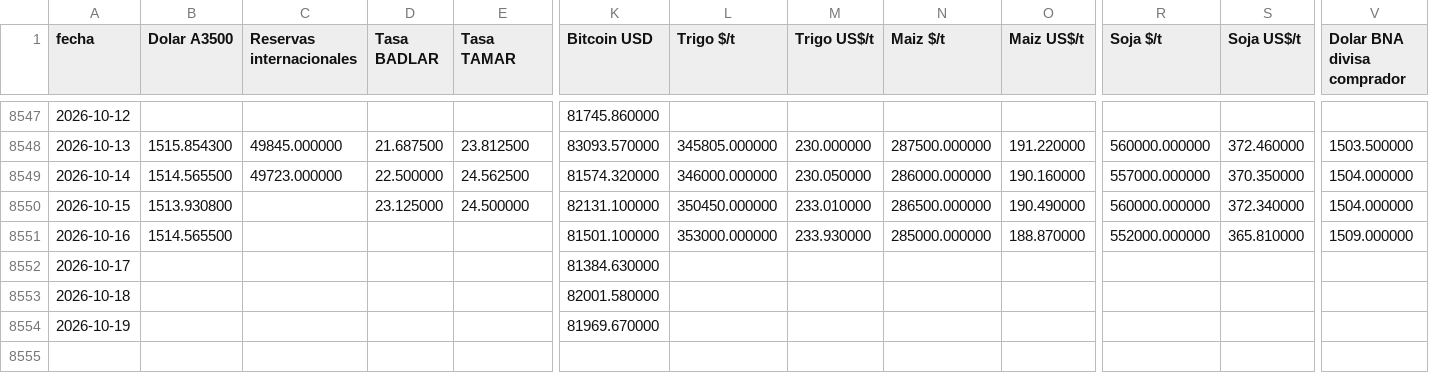
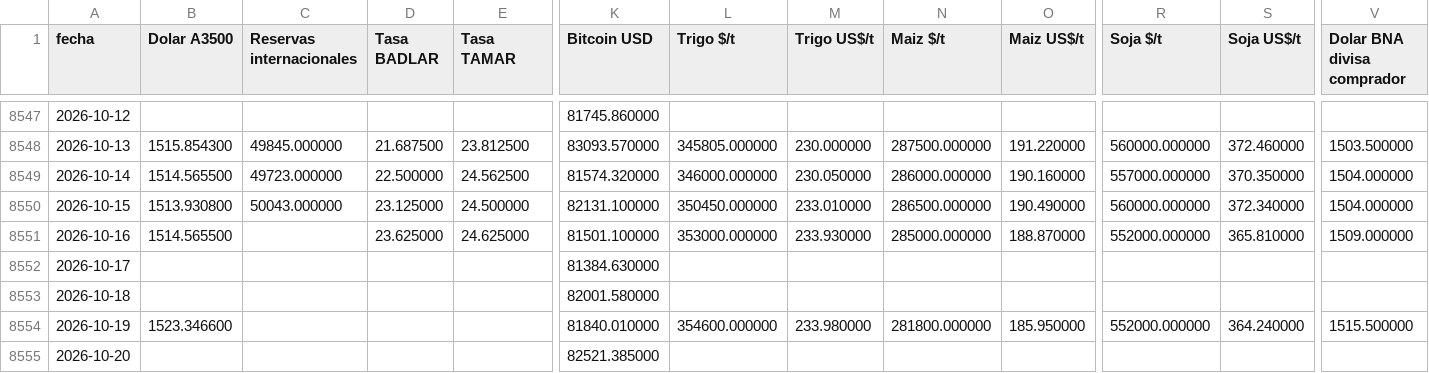
Before and after one commit to jamontedoro/panel-macro, a CSV file: datos/series.csv, drawn as a sheet; only a part is shown, gaps mark what is left out; rows hold the shown columns only; the diff names each change by its address in the sheet, - before the commit and + after, or states it on an @@ line.

```diff
--- a/datos/series.csv
+++ b/datos/series.csv
-C8550 (Reservas internacionales): (empty)
+C8550 (Reservas internacionales): 50043.000000
-D8551 (Tasa BADLAR): (empty)
+D8551 (Tasa BADLAR): 23.625000
-E8551 (Tasa TAMAR): (empty)
+E8551 (Tasa TAMAR): 24.625000
-B8554 (Dolar A3500): (empty)
+B8554 (Dolar A3500): 1523.346600
-K8554 (Bitcoin USD): 81969.670000
+K8554 (Bitcoin USD): 81840.010000
-L8554 (Trigo $/t): (empty)
+L8554 (Trigo $/t): 354600.000000
-M8554 (Trigo US$/t): (empty)
+M8554 (Trigo US$/t): 233.980000
-N8554 (Maiz $/t): (empty)
+N8554 (Maiz $/t): 281800.000000
-O8554 (Maiz US$/t): (empty)
+O8554 (Maiz US$/t): 185.950000
-R8554 (Soja $/t): (empty)
+R8554 (Soja $/t): 552000.000000
-S8554 (Soja US$/t): (empty)
+S8554 (Soja US$/t): 364.240000
-V8554 (Dolar BNA divisa comprador): (empty)
+V8554 (Dolar BNA divisa comprador): 1515.500000
+row 8555: 2026-10-20 |  |  |  |  | 82521.385000
```
Also changed, not shown: datos/control.csv, datos/granos.csv, 2 other files.
